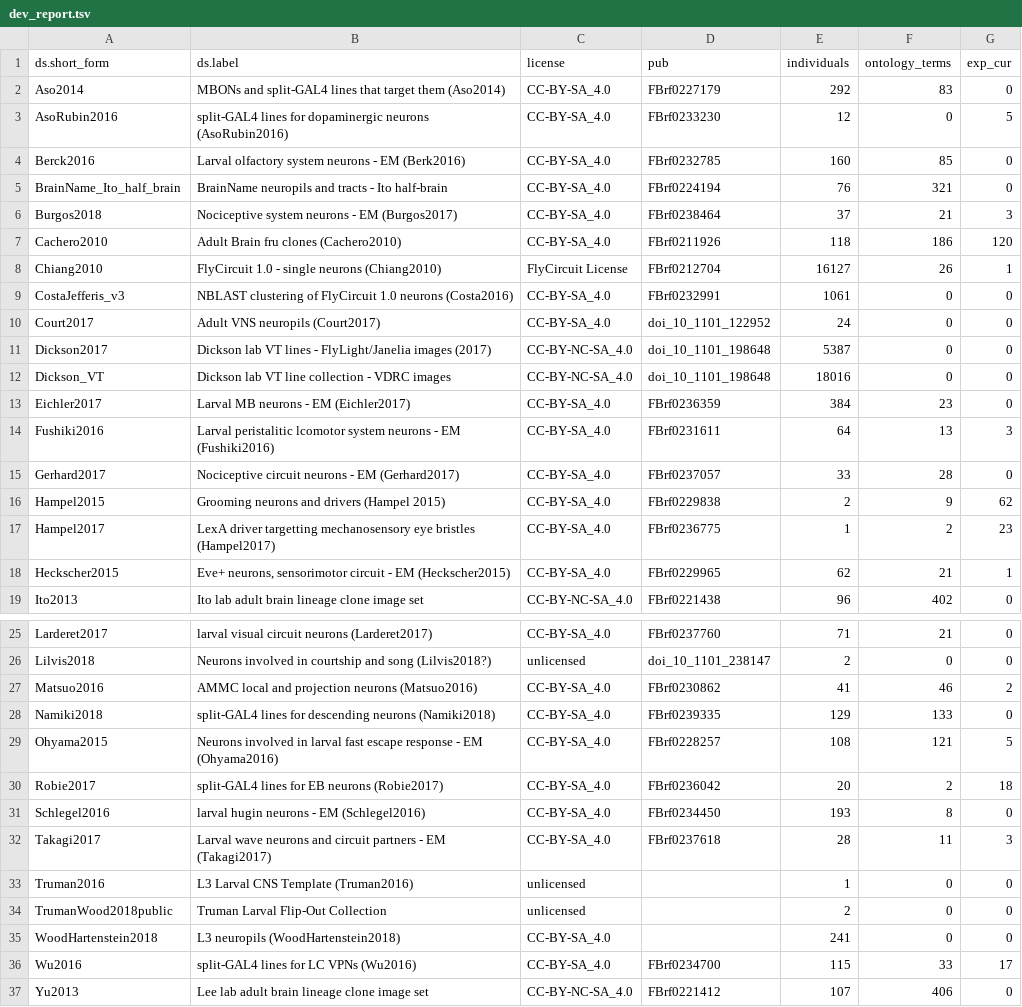
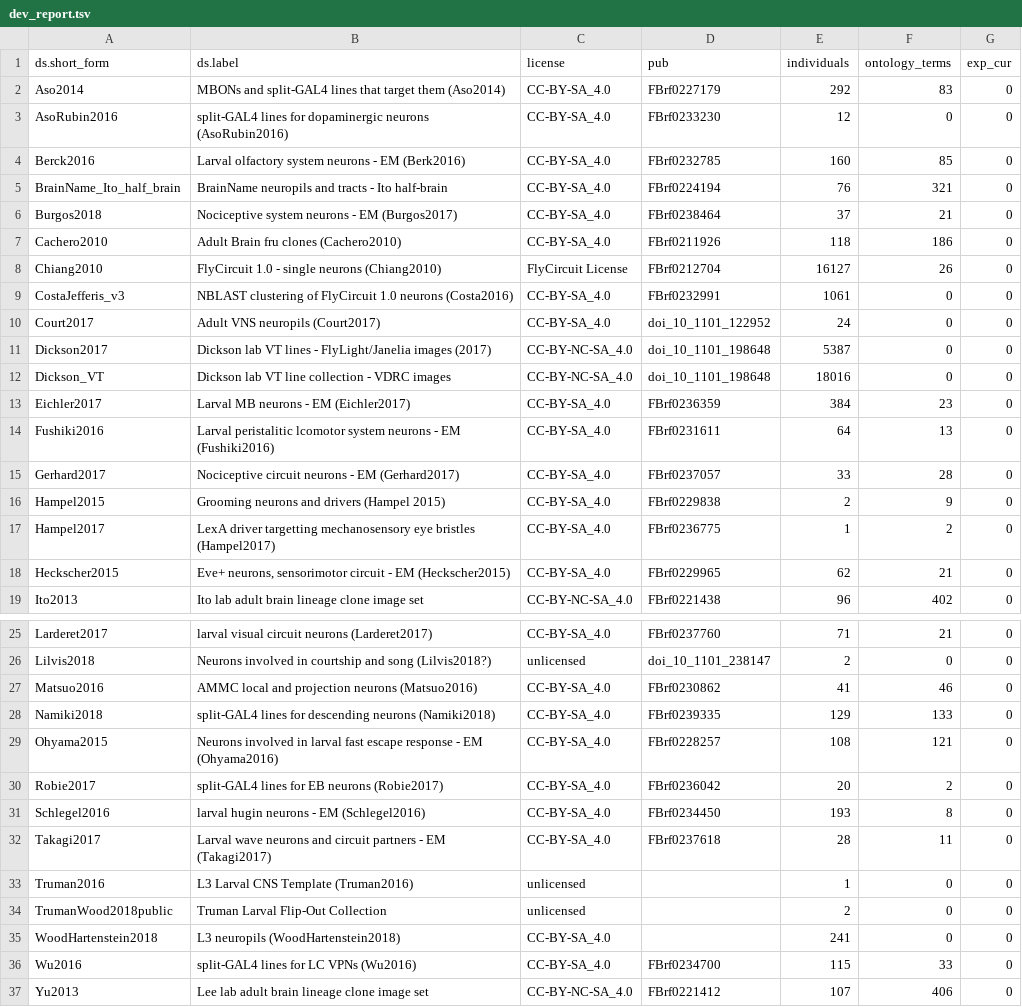
Before and after one commit to VirtualFlyBrain/VFB_reporting_results, a TSV file: dev_report.tsv, drawn as a sheet; only a part is shown, gaps mark what is left out.

```diff
--- a/dev_report.tsv
+++ b/dev_report.tsv
@@ -2,8 +2,8 @@ ds.short_form	ds.label	license	pub	individuals	ontology_terms	exp_cur
 Aso2014	MBONs and split-GAL4 lines that target them (Aso2014)	CC-BY-SA_4.0	FBrf0227179	292	83	0
-AsoRubin2016	split-GAL4 lines for dopaminergic neurons (AsoRubin2016)	CC-BY-SA_4.0	FBrf0233230	12	0	5
+AsoRubin2016	split-GAL4 lines for dopaminergic neurons (AsoRubin2016)	CC-BY-SA_4.0	FBrf0233230	12	0	0
 Berck2016	Larval olfactory system neurons - EM (Berk2016)	CC-BY-SA_4.0	FBrf0232785	160	85	0
 BrainName_Ito_half_brain	BrainName neuropils and tracts - Ito half-brain	CC-BY-SA_4.0	FBrf0224194	76	321	0
-Burgos2018	Nociceptive system neurons - EM (Burgos2017)	CC-BY-SA_4.0	FBrf0238464	37	21	3
-Cachero2010	Adult Brain fru clones (Cachero2010)	CC-BY-SA_4.0	FBrf0211926	118	186	120
-Chiang2010	FlyCircuit 1.0 - single neurons (Chiang2010)	FlyCircuit License	FBrf0212704	16127	26	1
+Burgos2018	Nociceptive system neurons - EM (Burgos2017)	CC-BY-SA_4.0	FBrf0238464	37	21	0
+Cachero2010	Adult Brain fru clones (Cachero2010)	CC-BY-SA_4.0	FBrf0211926	118	186	0
+Chiang2010	FlyCircuit 1.0 - single neurons (Chiang2010)	FlyCircuit License	FBrf0212704	16127	26	0
 CostaJefferis_v3	NBLAST clustering of FlyCircuit 1.0 neurons (Costa2016)	CC-BY-SA_4.0	FBrf0232991	1061	0	0
@@ -13,7 +13,7 @@ Dickson_VT	Dickson lab VT line collection - VDRC images	CC-BY-NC-SA_4.0	doi_10_1
 Eichler2017	Larval MB neurons - EM (Eichler2017)	CC-BY-SA_4.0	FBrf0236359	384	23	0
-Fushiki2016	Larval peristalitic lcomotor system neurons - EM (Fushiki2016)	CC-BY-SA_4.0	FBrf0231611	64	13	3
+Fushiki2016	Larval peristalitic lcomotor system neurons - EM (Fushiki2016)	CC-BY-SA_4.0	FBrf0231611	64	13	0
 Gerhard2017	Nociceptive circuit neurons - EM (Gerhard2017)	CC-BY-SA_4.0	FBrf0237057	33	28	0
-Hampel2015	Grooming neurons and drivers (Hampel 2015)	CC-BY-SA_4.0	FBrf0229838	2	9	62
-Hampel2017	LexA driver targetting mechanosensory eye bristles (Hampel2017)	CC-BY-SA_4.0	FBrf0236775	1	2	23
-Heckscher2015	Eve+ neurons, sensorimotor circuit - EM (Heckscher2015)	CC-BY-SA_4.0	FBrf0229965	62	21	1
+Hampel2015	Grooming neurons and drivers (Hampel 2015)	CC-BY-SA_4.0	FBrf0229838	2	9	0
+Hampel2017	LexA driver targetting mechanosensory eye bristles (Hampel2017)	CC-BY-SA_4.0	FBrf0236775	1	2	0
+Heckscher2015	Eve+ neurons, sensorimotor circuit - EM (Heckscher2015)	CC-BY-SA_4.0	FBrf0229965	62	21	0
 Ito2013	Ito lab adult brain lineage clone image set	CC-BY-NC-SA_4.0	FBrf0221438	96	402	0
@@ -26,8 +26,8 @@ Larderet2017	larval visual circuit neurons (Larderet2017)	CC-BY-SA_4.0	FBrf02377
 Lilvis2018	Neurons involved in courtship and song (Lilvis2018?)	unlicensed	doi_10_1101_238147	2	0	0
-Matsuo2016	AMMC local and projection neurons (Matsuo2016)	CC-BY-SA_4.0	FBrf0230862	41	46	2
+Matsuo2016	AMMC local and projection neurons (Matsuo2016)	CC-BY-SA_4.0	FBrf0230862	41	46	0
 Namiki2018	split-GAL4 lines for descending neurons (Namiki2018)	CC-BY-SA_4.0	FBrf0239335	129	133	0
-Ohyama2015	Neurons involved in larval fast escape response - EM (Ohyama2016)	CC-BY-SA_4.0	FBrf0228257	108	121	5
-Robie2017	split-GAL4 lines for  EB neurons (Robie2017)	CC-BY-SA_4.0	FBrf0236042	20	2	18
+Ohyama2015	Neurons involved in larval fast escape response - EM (Ohyama2016)	CC-BY-SA_4.0	FBrf0228257	108	121	0
+Robie2017	split-GAL4 lines for  EB neurons (Robie2017)	CC-BY-SA_4.0	FBrf0236042	20	2	0
 Schlegel2016	larval hugin neurons - EM (Schlegel2016)	CC-BY-SA_4.0	FBrf0234450	193	8	0
-Takagi2017	Larval wave neurons and circuit partners - EM  (Takagi2017)	CC-BY-SA_4.0	FBrf0237618	28	11	3
+Takagi2017	Larval wave neurons and circuit partners - EM  (Takagi2017)	CC-BY-SA_4.0	FBrf0237618	28	11	0
 Truman2016	L3 Larval CNS Template (Truman2016)	unlicensed		1	0	0
@@ -35,3 +35,3 @@ TrumanWood2018public	Truman Larval Flip-Out Collection	unlicensed		2	0	0
 WoodHartenstein2018	L3 neuropils (WoodHartenstein2018)	CC-BY-SA_4.0		241	0	0
-Wu2016	split-GAL4 lines for LC VPNs (Wu2016)	CC-BY-SA_4.0	FBrf0234700	115	33	17
+Wu2016	split-GAL4 lines for LC VPNs (Wu2016)	CC-BY-SA_4.0	FBrf0234700	115	33	0
 Yu2013	Lee lab adult brain lineage clone image set	CC-BY-NC-SA_4.0	FBrf0221412	107	406	0
```
Also changed, not shown: 1 other file.
